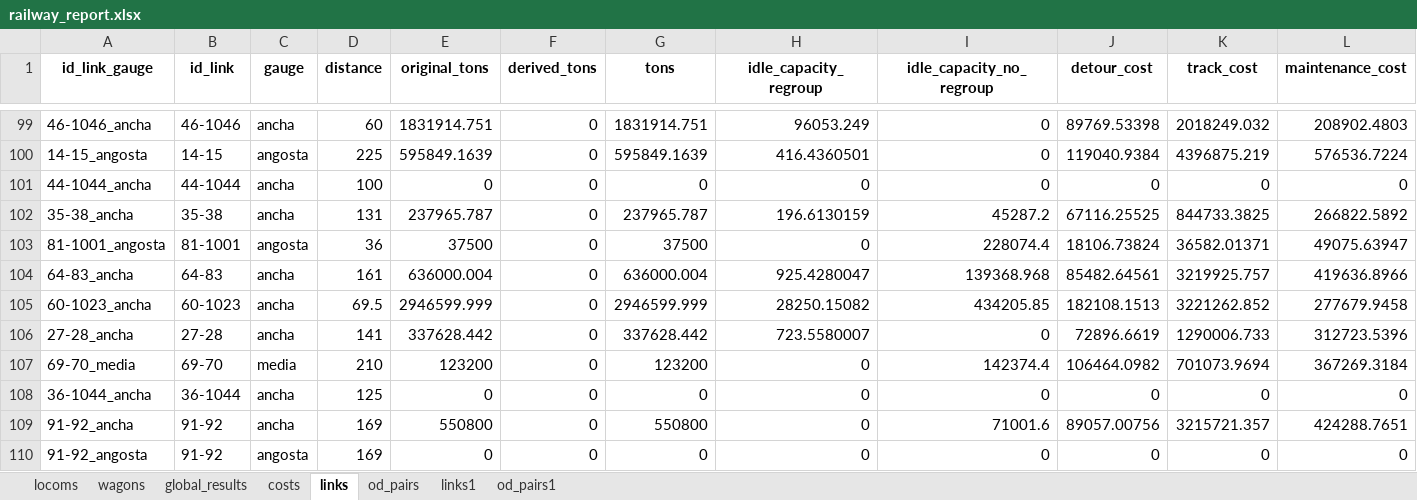
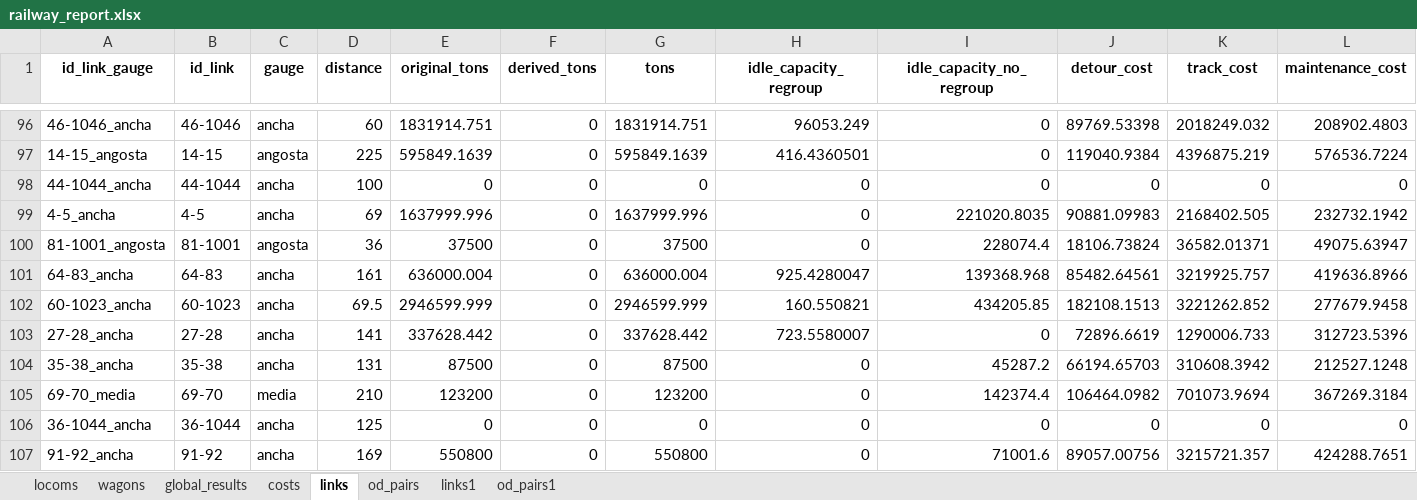
Before and after one commit to abenassi/freight-transport-network, an Excel workbook: reports/railway_report.xlsx, sheet links, drawn as a sheet; only a part is shown, gaps mark what is left out; the shorter side is filled out with more unchanged rows; values as stored, in another font and other column widths than the file's, no borders; removed rows and columns are numbered as before the commit, all else as after; rows hold the shown columns only; the diff covers the shown part only; the diff names each change by its address in the sheet, - before the commit and + after, or states it on an @@ line.

```diff
--- a/reports/railway_report.xlsx (sheet links)
+++ b/reports/railway_report.xlsx (sheet links)
-row 102: 35-38_ancha | 35-38 | ancha | 131 | 237965.787 | 0 | 237965.787 | 196.6130159 | 45287.2 | 67116.25525 | 844733.3825 | 266822.5892
@@ row 91 moved to row 99: 4-5_ancha @@
-H102 (idle_capacity_regroup): 28250.15082
+H102 (idle_capacity_regroup): 160.550821
+row 104: 35-38_ancha | 35-38 | ancha | 131 | 87500 | 0 | 87500 | 0 | 45287.2 | 66194.65703 | 310608.3942 | 212527.1248
```
Also changed, not shown: 3 added rows, 3 removed rows, 17 moved rows and 66 edited cells elsewhere in this sheet, sheet od_pairs1, sheet links1, sheet costs, sheet od_pairs, sheet locoms, sheet global_results, 1 more sheet, data/railway_paths.xlsx, dijkstra/data/railway_links_table.xlsx, 10 other files.
